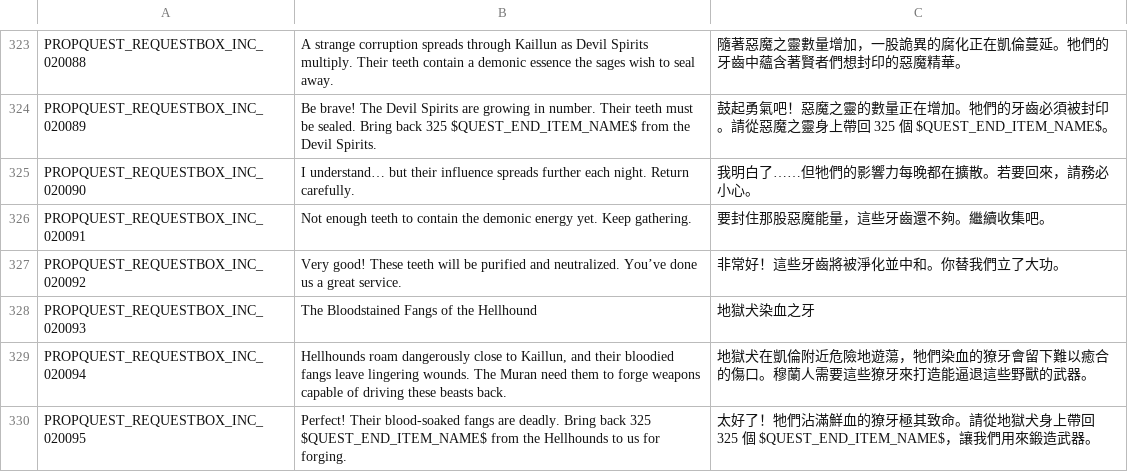
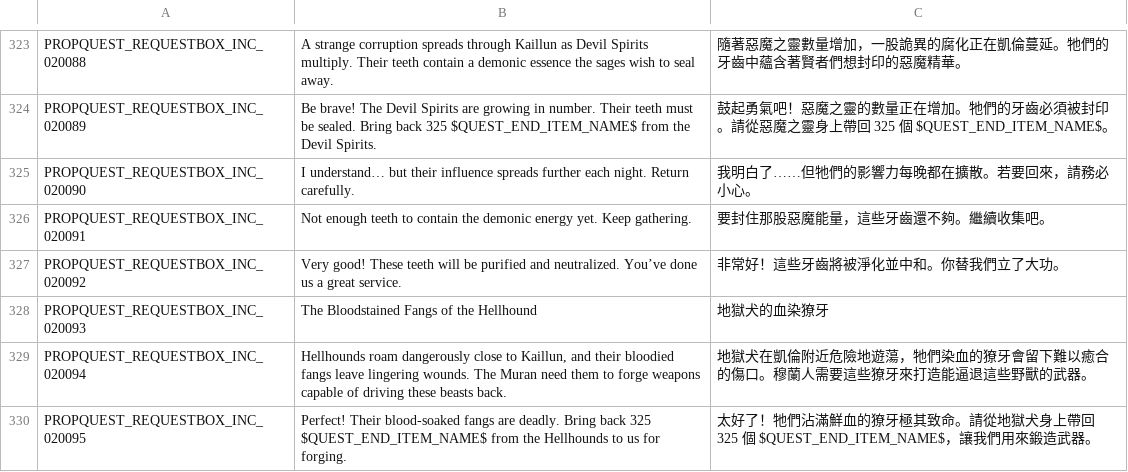
Before and after one commit to Gala-Lab/Flyff-Universe-Translations, a CSV file: Traditional_Chinese/RequestBoxQuests.csv, drawn as a sheet; only a part is shown, gaps mark what is left out.

Commit message:
Update Traditional Chinese translation for "Bloodstained Fangs of the Hellhound" for clarity

```diff
--- a/Traditional_Chinese/RequestBoxQuests.csv
+++ b/Traditional_Chinese/RequestBoxQuests.csv
@@ -327,3 +327,3 @@ PROPQUEST_REQUESTBOX_INC_020091,Not enough teeth to contain the demonic energy y
 PROPQUEST_REQUESTBOX_INC_020092,Very good! These teeth will be purified and neutralized. You’ve done us a great service.,非常好！這些牙齒將被淨化並中和。你替我們立了大功。
-PROPQUEST_REQUESTBOX_INC_020093,The Bloodstained Fangs of the Hellhound,地獄犬染血之牙
+PROPQUEST_REQUESTBOX_INC_020093,The Bloodstained Fangs of the Hellhound,地獄犬的血染獠牙
 PROPQUEST_REQUESTBOX_INC_020094,"Hellhounds roam dangerously close to Kaillun, and their bloodied fangs leave lingering wounds. The Muran need them to forge weapons capable of driving these beasts back.",地獄犬在凱倫附近危險地遊蕩，牠們染血的獠牙會留下難以癒合的傷口。穆蘭人需要這些獠牙來打造能逼退這些野獸的武器。
```
